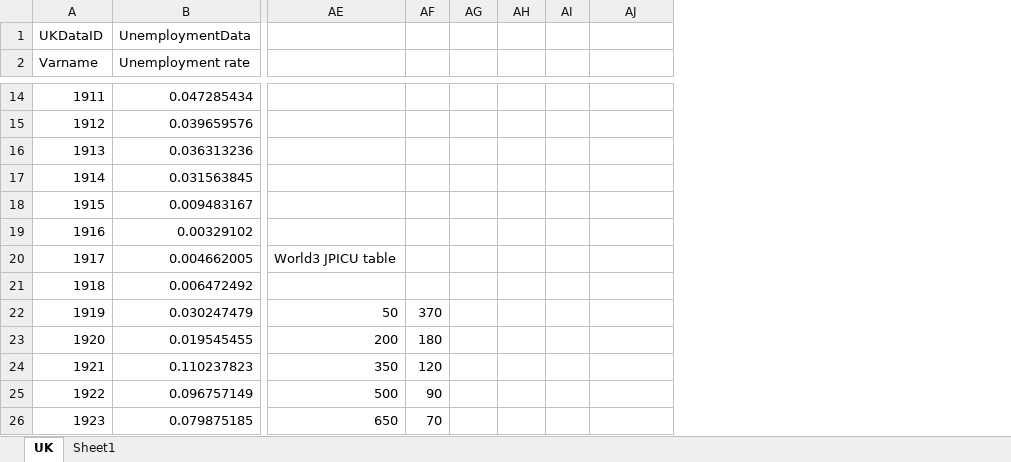
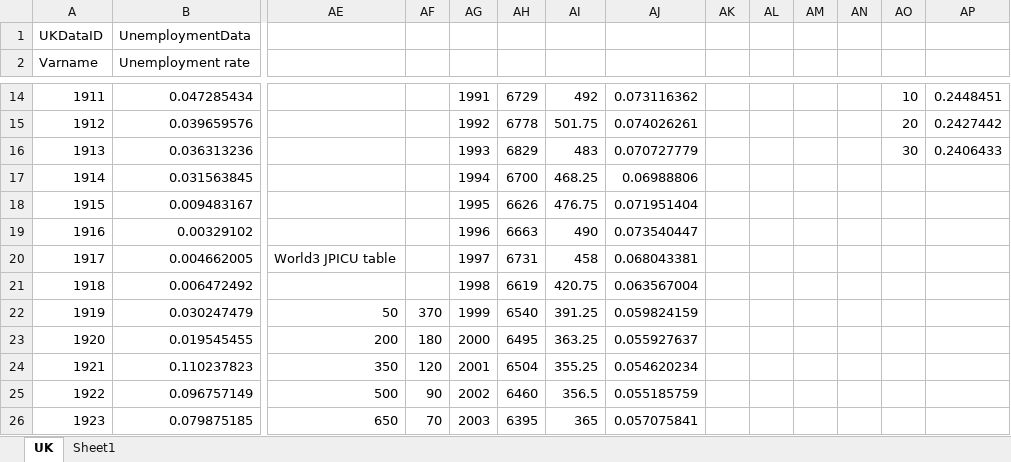
Before and after one commit to benpurvis42/Urban1, an Excel workbook: Data/UK time series data calculations.xlsx, sheet UK, drawn as a sheet; only a part is shown, gaps mark what is left out; values as stored, in another font and other column widths than the file's, no borders; charts and pictures not drawn; addresses are those after the commit; the diff covers the shown part only; the diff names each change by its address in the sheet, - before the commit and + after, or states it on an @@ line.

```diff
--- a/Data/UK time series data calculations.xlsx (sheet UK)
+++ b/Data/UK time series data calculations.xlsx (sheet UK)
+column AI, rows 14-26: 492 | 501.75 | 483 | 468.25 | 476.75 | 490 | 458 | 420.75 | 391.25 | 363.25 | 355.25 | 356.5 | 365
+column AJ, rows 14-26: 0.073116362 | 0.074026261 | 0.070727779 | 0.06988806 | 0.071951404 | 0.073540447 | 0.068043381 | 0.063567004 | 0.059824159 | 0.055927637 | 0.054620234 | 0.055185759 | 0.057075841
+column AK, empty
+column AL, empty
+column AM, empty
+column AN, empty
-AG14: (empty)
+AG14: 1991
-AH14: (empty)
+AH14: 6729
-AO14: (empty)
+AO14: 10
-AP14: (empty)
+AP14: 0.2448451
-AG15: (empty)
+AG15: 1992
-AH15: (empty)
+AH15: 6778
-AO15: (empty)
+AO15: 20
-AP15: (empty)
+AP15: 0.2427442
-AG16: (empty)
+AG16: 1993
-AH16: (empty)
+AH16: 6829
-AO16: (empty)
+AO16: 30
-AP16: (empty)
+AP16: 0.2406433
-AG17: (empty)
+AG17: 1994
-AH17: (empty)
+AH17: 6700
-AG18: (empty)
+AG18: 1995
-AH18: (empty)
+AH18: 6626
-AG19: (empty)
+AG19: 1996
-AH19: (empty)
+AH19: 6663
-AG20: (empty)
+AG20: 1997
-AH20: (empty)
+AH20: 6731
-AG21: (empty)
+AG21: 1998
-AH21: (empty)
+AH21: 6619
-AG22: (empty)
+AG22: 1999
-AH22: (empty)
+AH22: 6540
-AG23: (empty)
+AG23: 2000
-AH23: (empty)
+AH23: 6495
-AG24: (empty)
+AG24: 2001
-AH24: (empty)
+AH24: 6504
-AG25: (empty)
+AG25: 2002
-AH25: (empty)
+AH25: 6460
-AG26: (empty)
+AG26: 2003
-AH26: (empty)
+AH26: 6395
```
Also changed, not shown: 61 edited cells elsewhere in this sheet, charts or pictures, Data/Urban initialisation data.xlsx, 8 other files.
